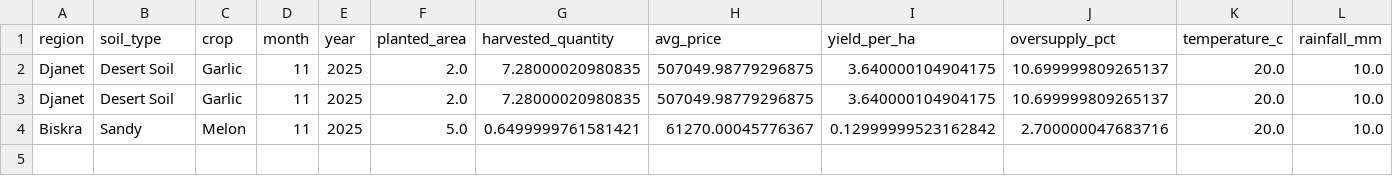
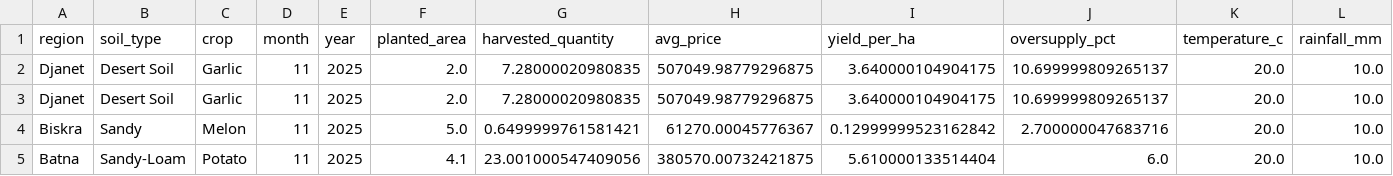
Before and after one commit to ZakiANK04/TestAlg2.0, a CSV file: data/model_results.csv, drawn as a sheet; only a part is shown; rows hold the shown columns only; the diff names each change by its address in the sheet, - before the commit and + after, or states it on an @@ line.

```diff
--- a/data/model_results.csv
+++ b/data/model_results.csv
+row 5: Batna | Sandy-Loam | Potato | 11 | 2025 | 4.1 | 23.001000547409056 | 380570.00732421875 | 5.610000133514404 | 6.0 | 20.0 | 10.0
```
Also changed, not shown: 22 other files.
